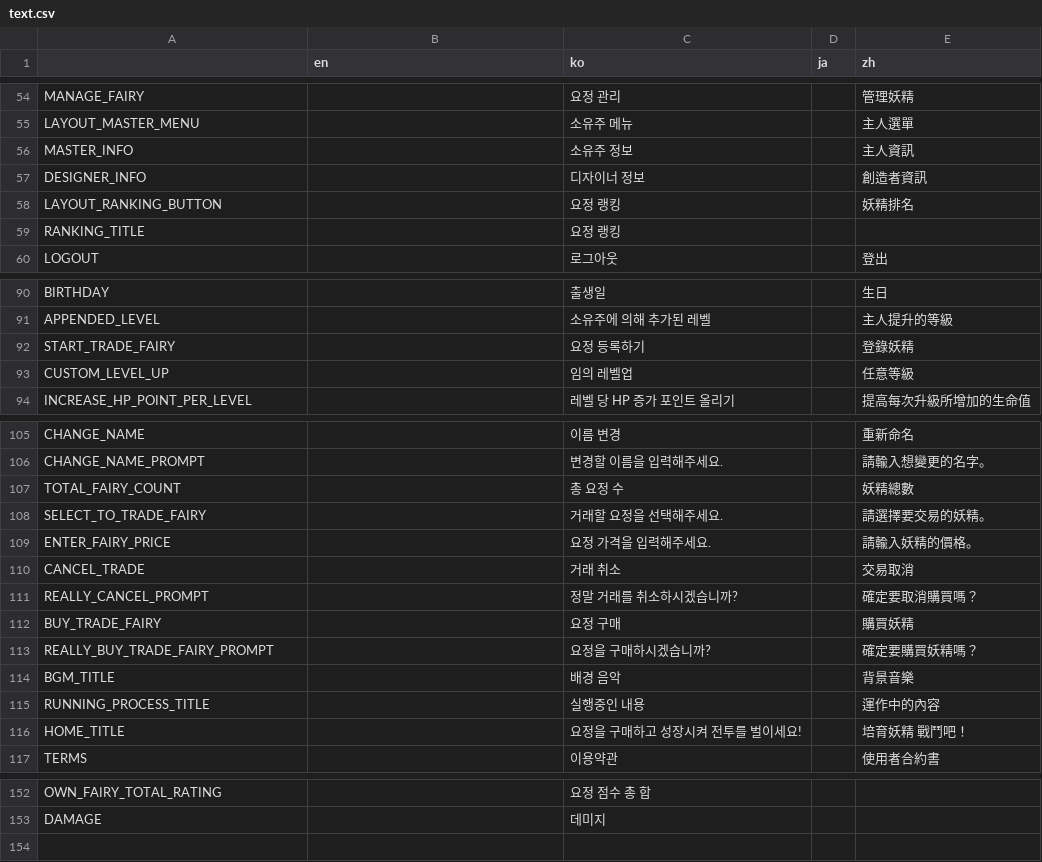
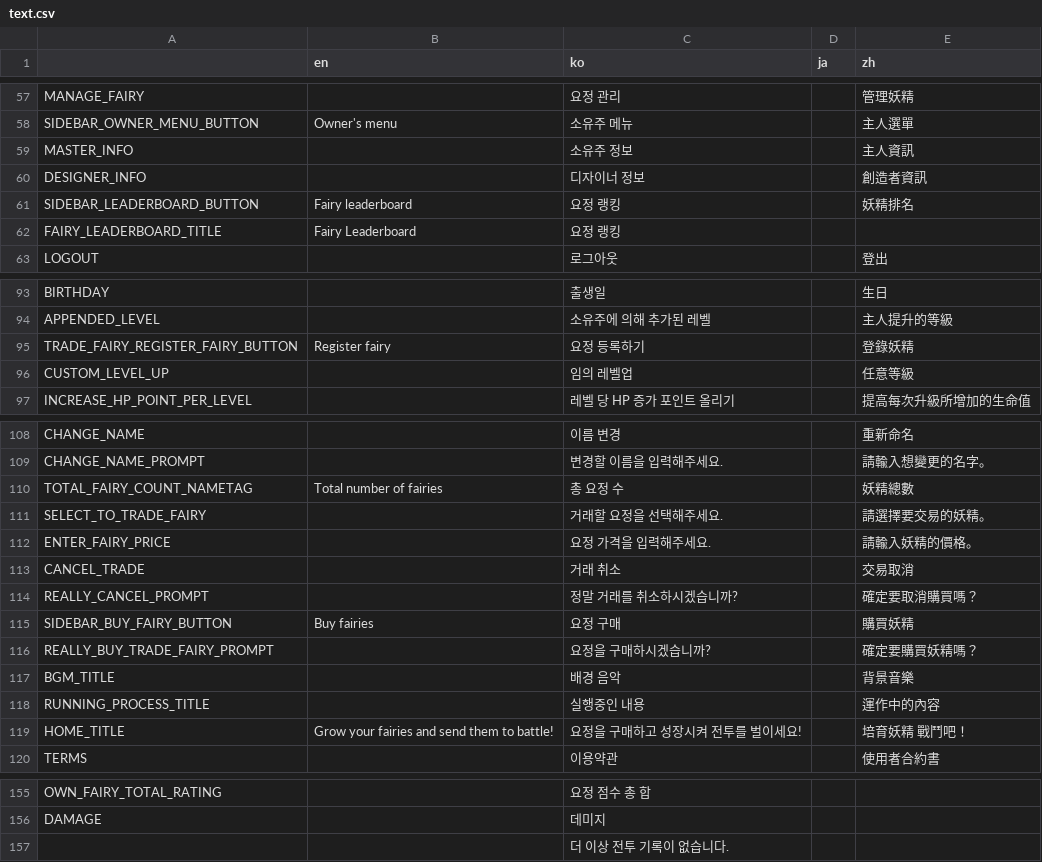
Before and after one commit to Hanul/EtherFairy, a CSV file: EtherFairy/R/text.csv, drawn as a sheet; only a part is shown, gaps mark what is left out; removed rows and columns are numbered as before the commit, all else as after; the diff covers the shown part only; the diff names each change by its address in the sheet, - before the commit and + after, or states it on an @@ line.

```diff
--- a/EtherFairy/R/text.csv
+++ b/EtherFairy/R/text.csv
-A58: LAYOUT_MASTER_MENU
+A58: SIDEBAR_OWNER_MENU_BUTTON
-B58 (en): (empty)
+B58 (en): Owner's menu
-A61: LAYOUT_RANKING_BUTTON
+A61: SIDEBAR_LEADERBOARD_BUTTON
-B61 (en): (empty)
+B61 (en): Fairy leaderboard
-row 59: RANKING_TITLE |  | 요정 랭킹
+row 62: FAIRY_LEADERBOARD_TITLE | Fairy Leaderboard | 요정 랭킹
-A95: START_TRADE_FAIRY
+A95: TRADE_FAIRY_REGISTER_FAIRY_BUTTON
-B95 (en): (empty)
+B95 (en): Register fairy
-A110: TOTAL_FAIRY_COUNT
+A110: TOTAL_FAIRY_COUNT_NAMETAG
-B110 (en): (empty)
+B110 (en): Total number of fairies
-A115: BUY_TRADE_FAIRY
+A115: SIDEBAR_BUY_FAIRY_BUTTON
-B115 (en): (empty)
+B115 (en): Buy fairies
-B119 (en): (empty)
+B119 (en): Grow your fairies and send them to battle!
+row 157:  |  | 더 이상 전투 기록이 없습니다.
```
Also changed, not shown: 23 added rows, 20 removed rows and 57 edited cells elsewhere in this file, 11 other files.
